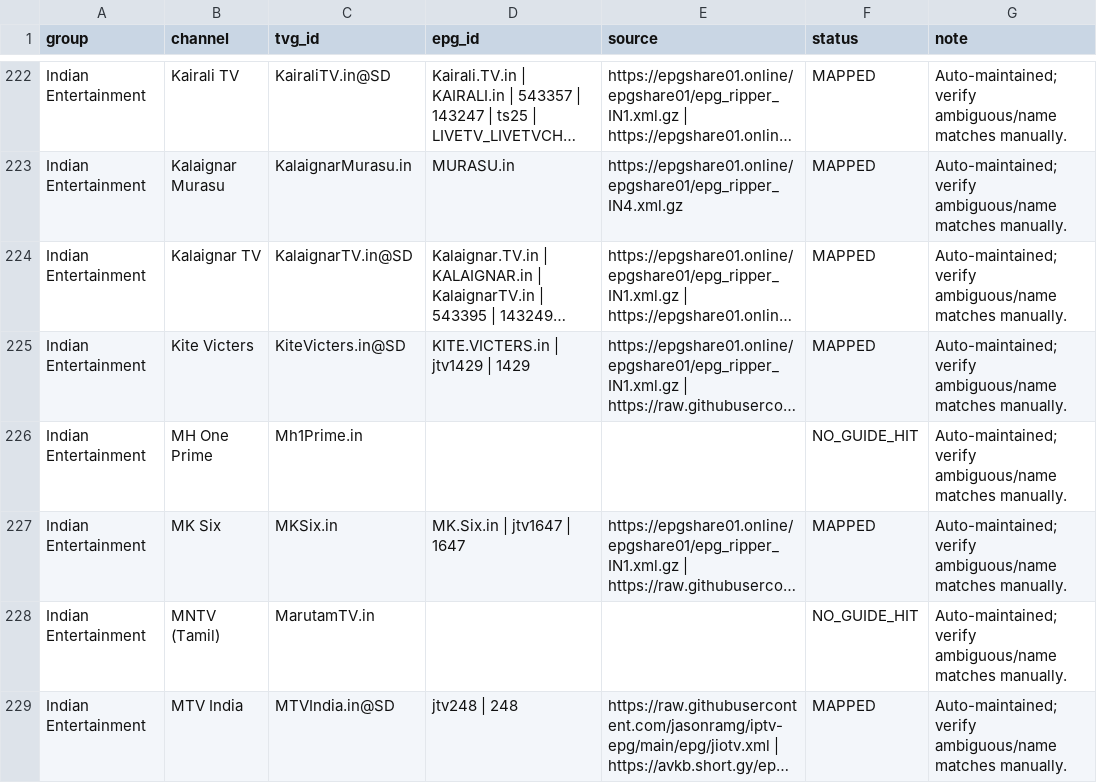
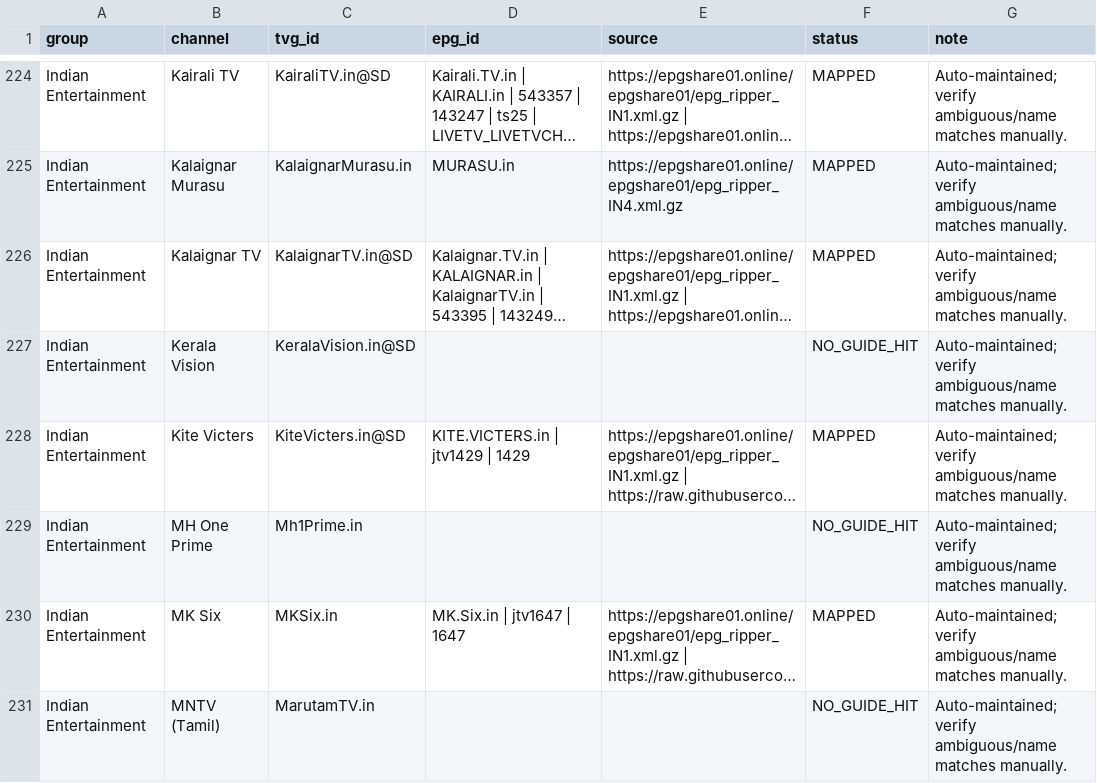
Before and after one commit to saeidrahmanbd/BDIX-IPTV, a CSV file: reports/epg-india-channel-mapping.csv, drawn as a sheet; only a part is shown, gaps mark what is left out; the shorter side is filled out with more unchanged rows; long unchanged cells end in …; the diff covers the shown part only; the diff names each change by its address in the sheet, - before the commit and + after, or states it on an @@ line.

```diff
--- a/reports/epg-india-channel-mapping.csv
+++ b/reports/epg-india-channel-mapping.csv
+row 227: Indian Entertainment | Kerala Vision | KeralaVision.in@SD |  |  | NO_GUIDE_HIT | Auto-maintained; verify ambiguous/name matches manually.
```
Also changed, not shown: 8 added rows, 1 removed row and 1 edited cell elsewhere in this file, 16 other files.
